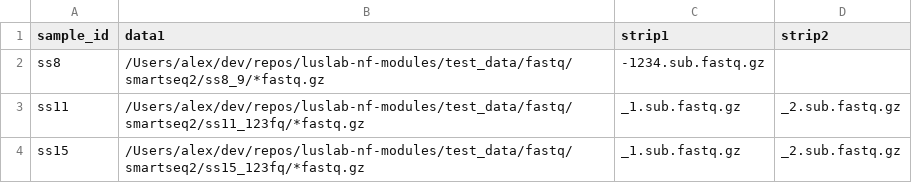
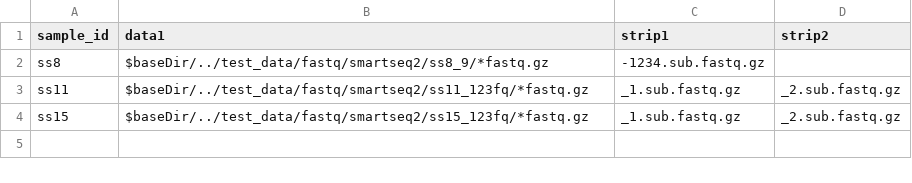
Before and after one commit to luslab/luslab-nf-modules, a CSV file: test_data/metadata/smartseq_test.csv, drawn as a sheet.

Commit message:
change paths to relative to github repo

```diff
--- a/test_data/metadata/smartseq_test.csv
+++ b/test_data/metadata/smartseq_test.csv
@@ -1,4 +1,4 @@
 sample_id,data1,strip1,strip2
-ss8,/Users/alex/dev/repos/luslab-nf-modules/test_data/fastq/smartseq2/ss8_9/*fastq.gz,-1234.sub.fastq.gz,
-ss11,/Users/alex/dev/repos/luslab-nf-modules/test_data/fastq/smartseq2/ss11_123fq/*fastq.gz,_1.sub.fastq.gz,_2.sub.fastq.gz
-ss15,/Users/alex/dev/repos/luslab-nf-modules/test_data/fastq/smartseq2/ss15_123fq/*fastq.gz,_1.sub.fastq.gz,_2.sub.fastq.gz
+ss8,$baseDir/../test_data/fastq/smartseq2/ss8_9/*fastq.gz,-1234.sub.fastq.gz,
+ss11,$baseDir/../test_data/fastq/smartseq2/ss11_123fq/*fastq.gz,_1.sub.fastq.gz,_2.sub.fastq.gz
+ss15,$baseDir/../test_data/fastq/smartseq2/ss15_123fq/*fastq.gz,_1.sub.fastq.gz,_2.sub.fastq.gz
```
